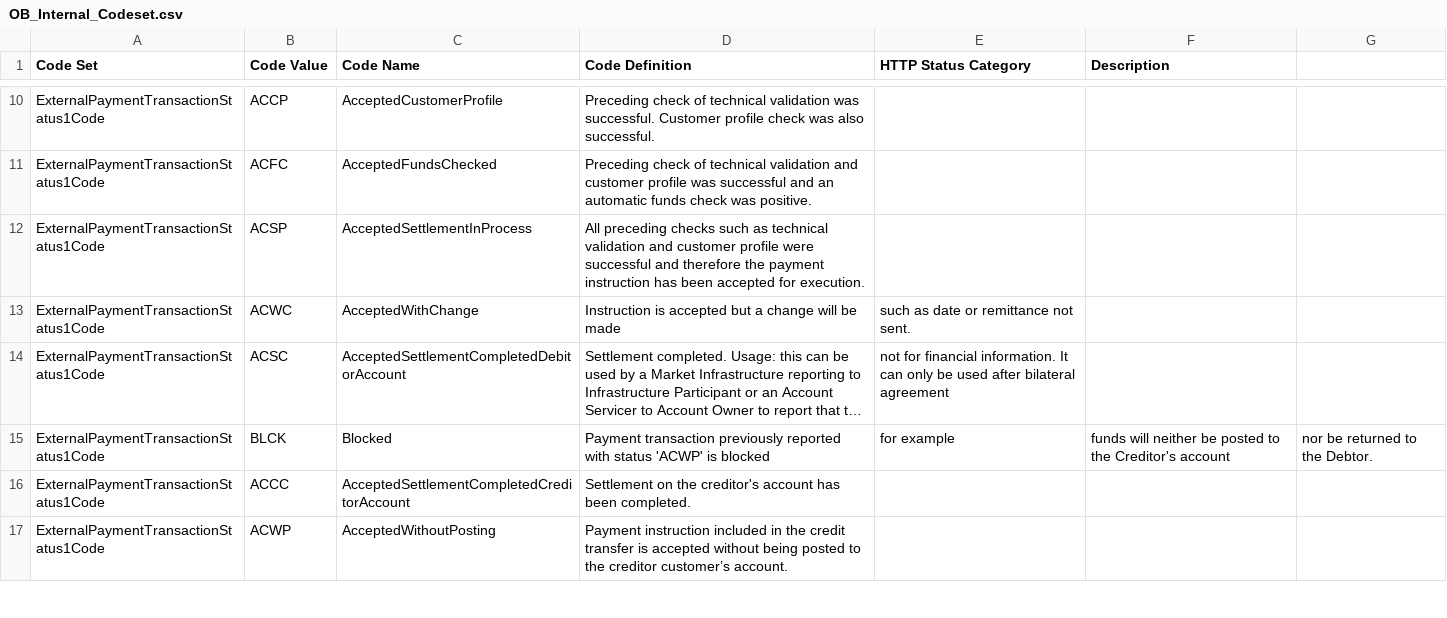
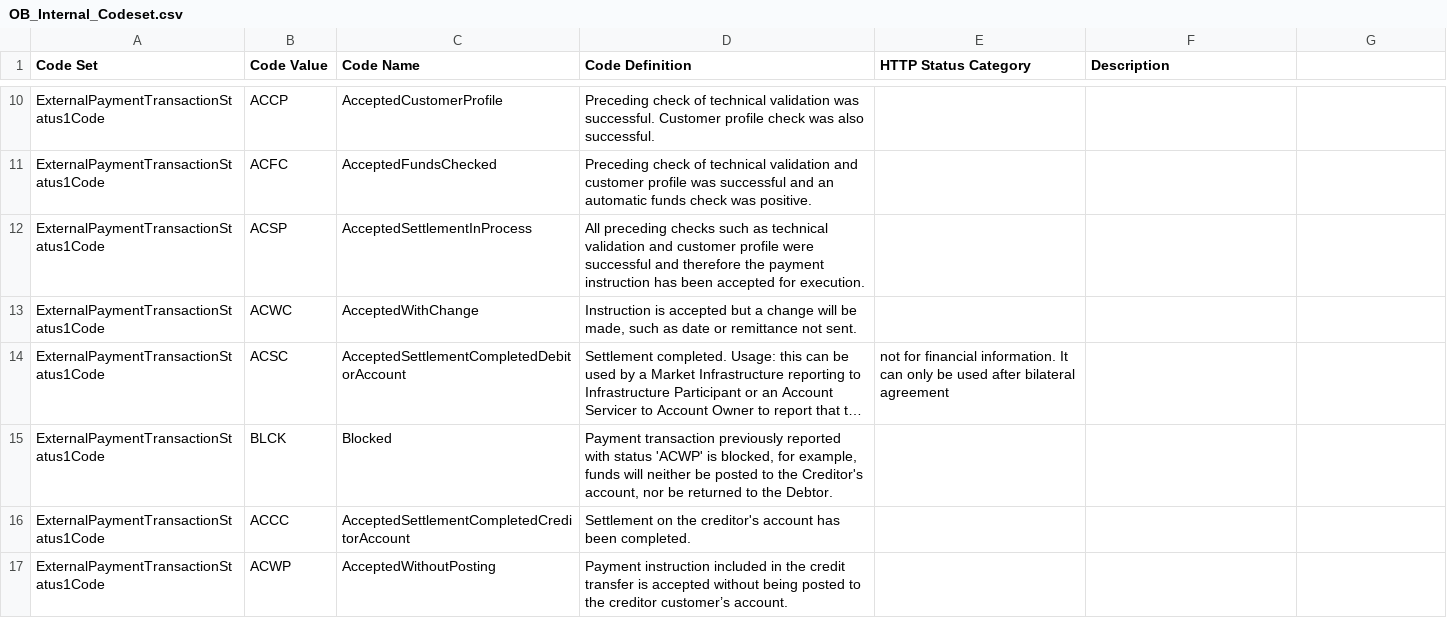
Before and after one commit to OpenBankingUK/External_Internal_CodeSets, a CSV file: OB_Internal_Codeset.csv, drawn as a sheet; only a part is shown, gaps mark what is left out; long unchanged cells end in …; the diff covers the shown part only; the diff names each change by its address in the sheet, - before the commit and + after, or states it on an @@ line.

```diff
--- a/OB_Internal_Codeset.csv
+++ b/OB_Internal_Codeset.csv
-D13 (Code Definition): …will be made
+D13 (Code Definition): …will be made, such as date or remittance not sent.
-E13 (HTTP Status Category): such as date or remittance not sent.
+E13 (HTTP Status Category): (empty)
-D15 (Code Definition): …'ACWP' is blocked
+D15 (Code Definition): …'ACWP' is blocked, for example, funds will neither be posted to the Creditor's account, nor be returned to the Debtor.
-E15 (HTTP Status Category): for example
+E15 (HTTP Status Category): (empty)
-F15 (Description): funds will neither be posted to the Creditor's account
+F15 (Description): (empty)
-G15: nor be returned to the Debtor.
+G15: (empty)
```
Also changed, not shown: 26 edited cells elsewhere in this file.
